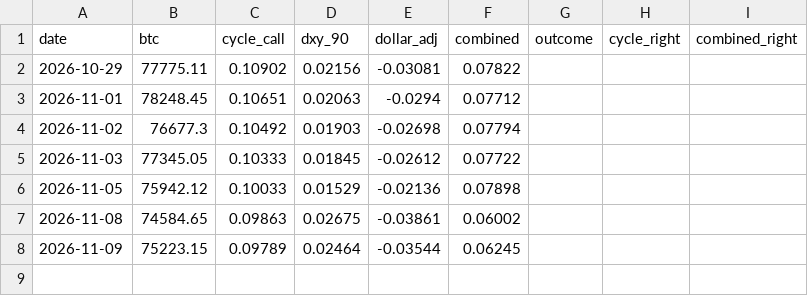
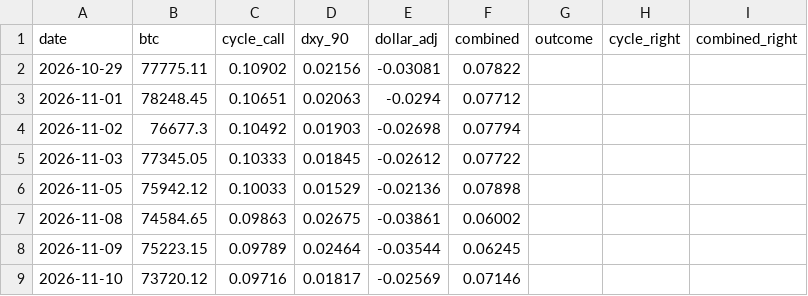
Before and after one commit to JeyzDFoo/bitcoin_predictor, a CSV file: python/live_log.csv, drawn as a sheet; the diff names each change by its address in the sheet, - before the commit and + after, or states it on an @@ line.

```diff
--- a/python/live_log.csv
+++ b/python/live_log.csv
+row 9: 2026-11-10 | 73720.12 | 0.09716 | 0.01817 | -0.02569 | 0.07146
```
Also changed, not shown: python/market.csv.
